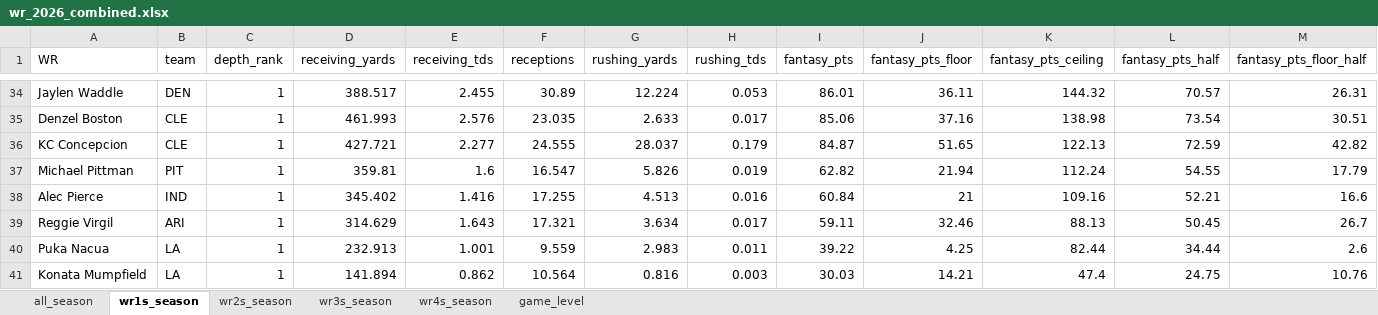
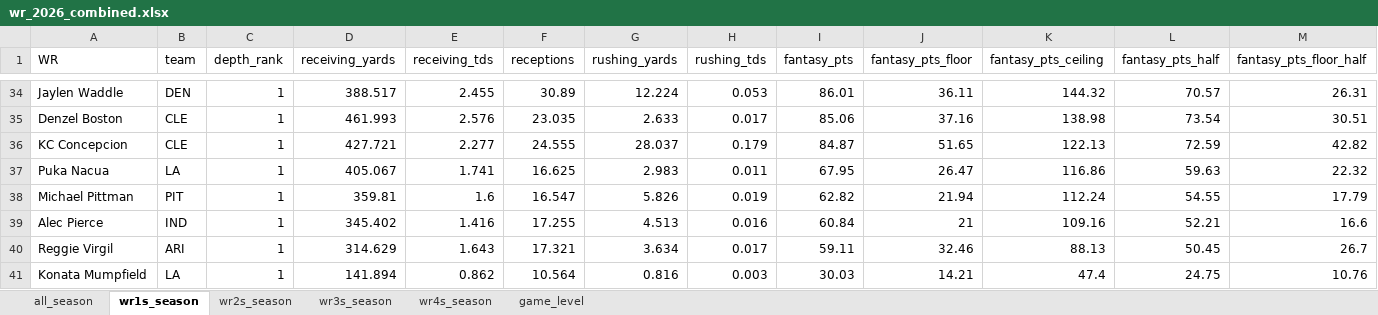
Before and after one commit to egomaniacsfantasy/lineup-lab, an Excel workbook: projections/wr_2026_combined.xlsx, sheet wr1s_season, drawn as a sheet; only a part is shown, gaps mark what is left out; values as stored, in another font and other column widths than the file's, no borders; removed rows and columns are numbered as before the commit, all else as after; rows hold the shown columns only; the diff names each change by its address in the sheet, - before the commit and + after, or states it on an @@ line.

```diff
--- a/projections/wr_2026_combined.xlsx (sheet wr1s_season)
+++ b/projections/wr_2026_combined.xlsx (sheet wr1s_season)
+row 37: Puka Nacua | LA | 1 | 405.067 | 1.741 | 16.625 | 2.983 | 0.011 | 67.95 | 26.47 | 116.86 | 59.63 | 22.32
-row 40: Puka Nacua | LA | 1 | 232.913 | 1.001 | 9.559 | 2.983 | 0.011 | 39.22 | 4.25 | 82.44 | 34.44 | 2.6
```
Also changed, not shown: sheet game_level, sheet all_season.
